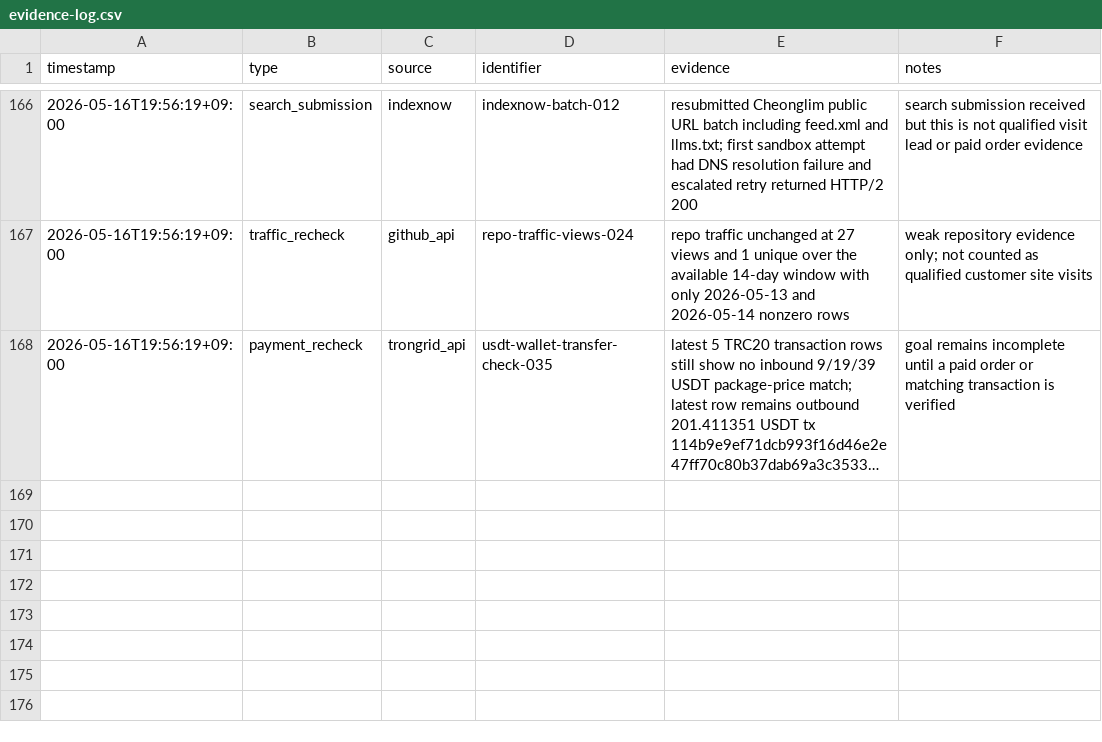
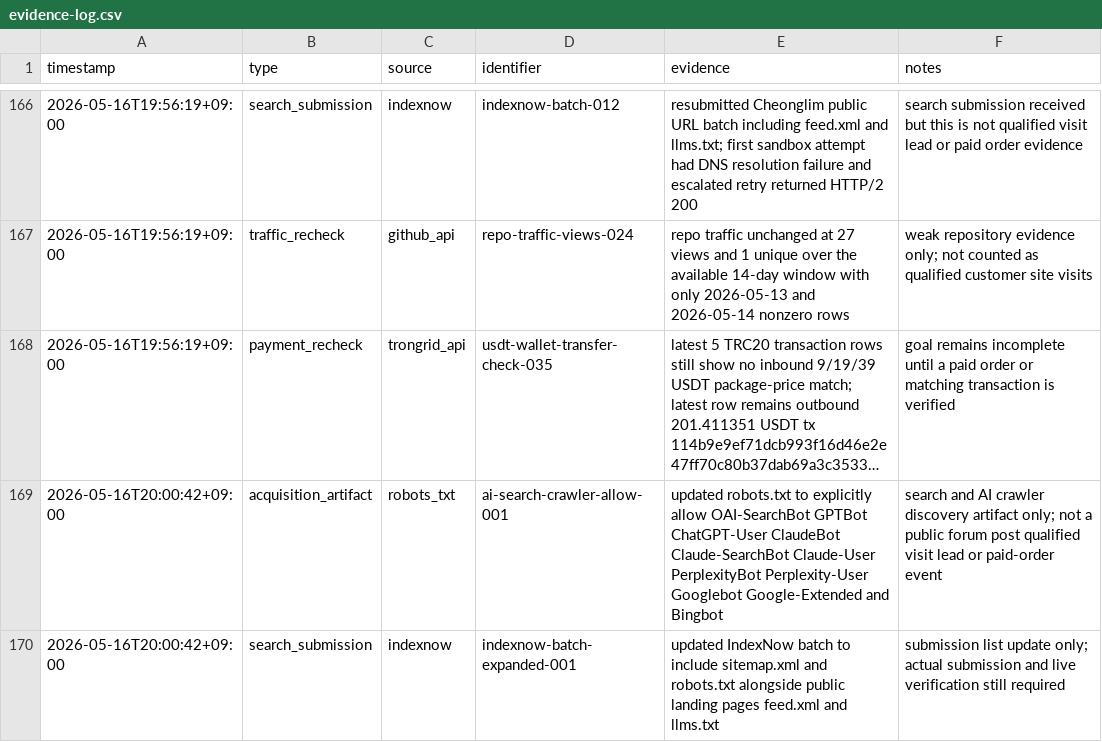
Before and after one commit to holly-sheep/cheonglim-saem-saju, a CSV file: marketing/evidence-log.csv, drawn as a sheet; only a part is shown, gaps mark what is left out; long unchanged cells end in …; the diff names each change by its address in the sheet, - before the commit and + after, or states it on an @@ line.

Commit message:
Add explicit AI crawler discovery rules

```diff
--- a/marketing/evidence-log.csv
+++ b/marketing/evidence-log.csv
+row 169: 2026-05-16T20:00:42+09:00 | acquisition_artifact | robots_txt | ai-search-crawler-allow-001 | updated robots.txt to explicitly allow OAI-SearchBot GPTBot ChatGPT-User ClaudeBot Claude-SearchBot Claude-User PerplexityBot Perplexity-User Googlebot Google-Extended and Bingbot | search and AI crawler discovery artifact only; not a public forum post qualified visit lead or paid-order event
+row 170: 2026-05-16T20:00:42+09:00 | search_submission | indexnow | indexnow-batch-expanded-001 | updated IndexNow batch to include sitemap.xml and robots.txt alongside public landing pages feed.xml and llms.txt | submission list update only; actual submission and live verification still required
```
Also changed, not shown: 3 other files.
